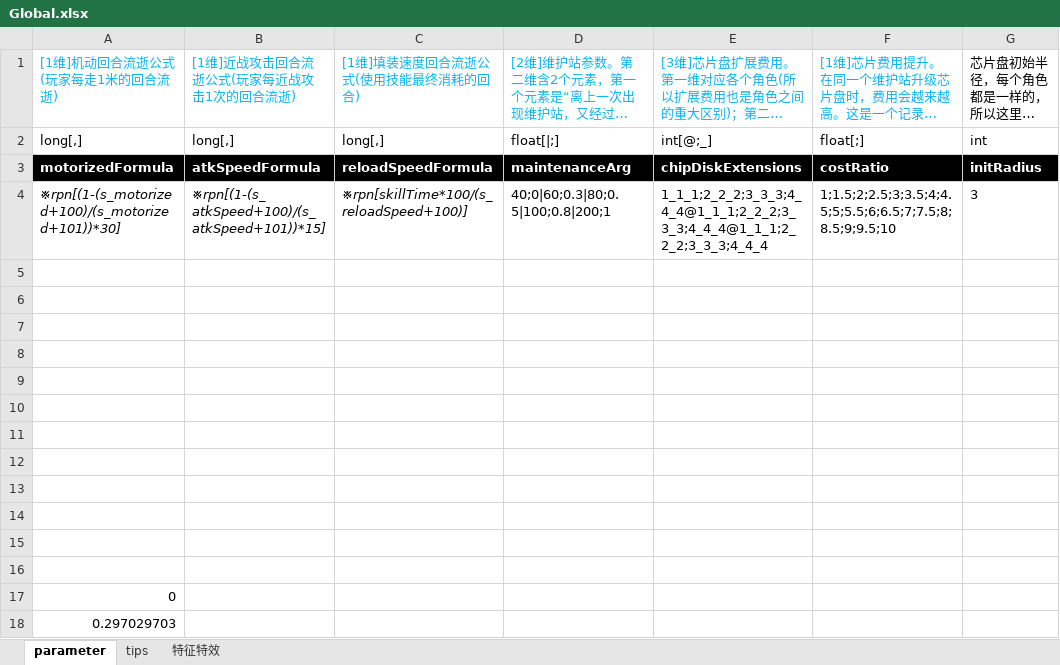
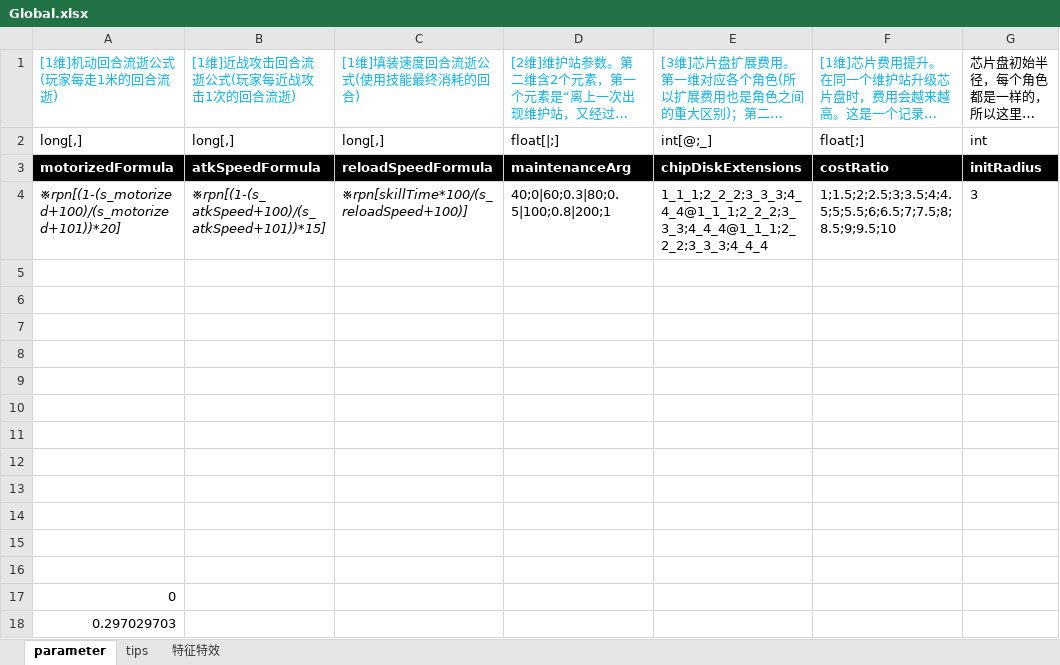
Before and after one commit to Canvastudio/Prometheus, an Excel workbook: Design/原始配置表/Global.xlsx, sheet parameter, drawn as a sheet; only a part is shown; long unchanged cells end in …; values as stored, in another font and other column widths than the file's, no borders; conditional formats not drawn; the diff names each change by its address in the sheet, - before the commit and + after, or states it on an @@ line.

```diff
--- a/Design/原始配置表/Global.xlsx (sheet parameter)
+++ b/Design/原始配置表/Global.xlsx (sheet parameter)
-A4: ※rpn[(1-(s_motorized+100)/(s_motorized+101))*30]
+A4: ※rpn[(1-(s_motorized+100)/(s_motorized+101))*20]
```
Also changed, not shown: Design/原始配置表/地图配置.xlsm, Design/原始配置表/技能.xlsm, 5 other files.
